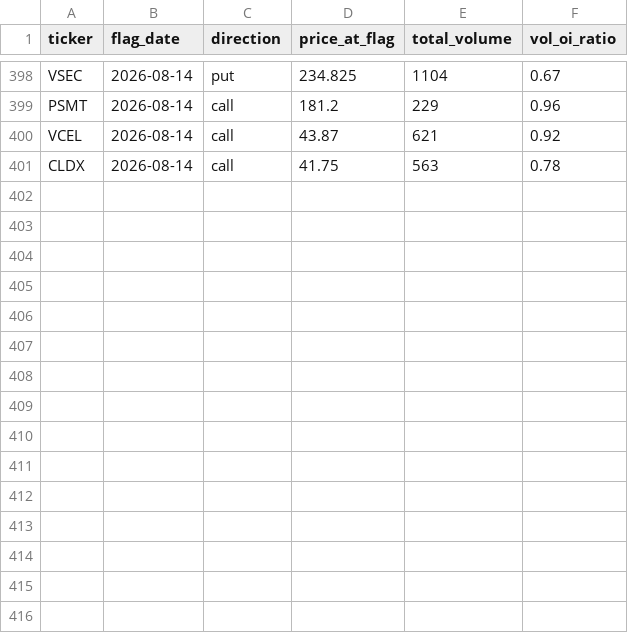
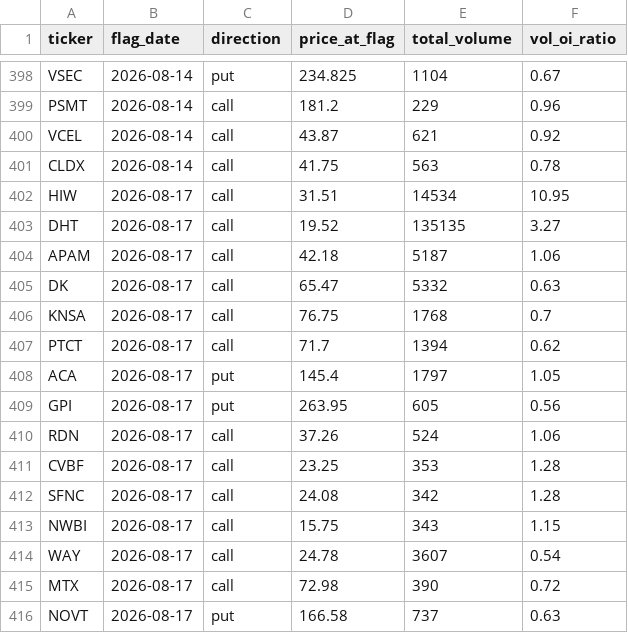
Before and after one commit to jarkjung-cmd/options-scanner, a CSV file: scanner/flags_log.csv, drawn as a sheet; only a part is shown, gaps mark what is left out.

```diff
--- a/scanner/flags_log.csv
+++ b/scanner/flags_log.csv
@@ -401 +401,16 @@ VCEL,2026-08-14,call,43.87,621,0.92
 CLDX,2026-08-14,call,41.75,563,0.78
+HIW,2026-08-17,call,31.51,14534,10.95
+DHT,2026-08-17,call,19.52,135135,3.27
+APAM,2026-08-17,call,42.18,5187,1.06
+DK,2026-08-17,call,65.47,5332,0.63
+KNSA,2026-08-17,call,76.75,1768,0.7
+PTCT,2026-08-17,call,71.7,1394,0.62
+ACA,2026-08-17,put,145.4,1797,1.05
+GPI,2026-08-17,put,263.95,605,0.56
+RDN,2026-08-17,call,37.26,524,1.06
+CVBF,2026-08-17,call,23.25,353,1.28
+SFNC,2026-08-17,call,24.08,342,1.28
+NWBI,2026-08-17,call,15.75,343,1.15
+WAY,2026-08-17,call,24.78,3607,0.54
+MTX,2026-08-17,call,72.98,390,0.72
+NOVT,2026-08-17,put,166.58,737,0.63
```
Also changed, not shown: scanner/unusual_options_today.csv, 2 other files.
